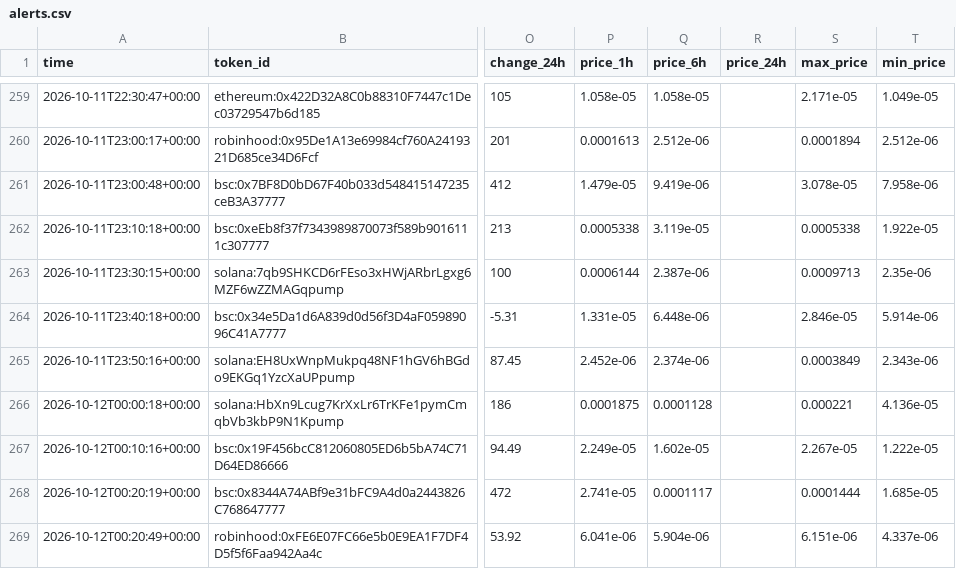
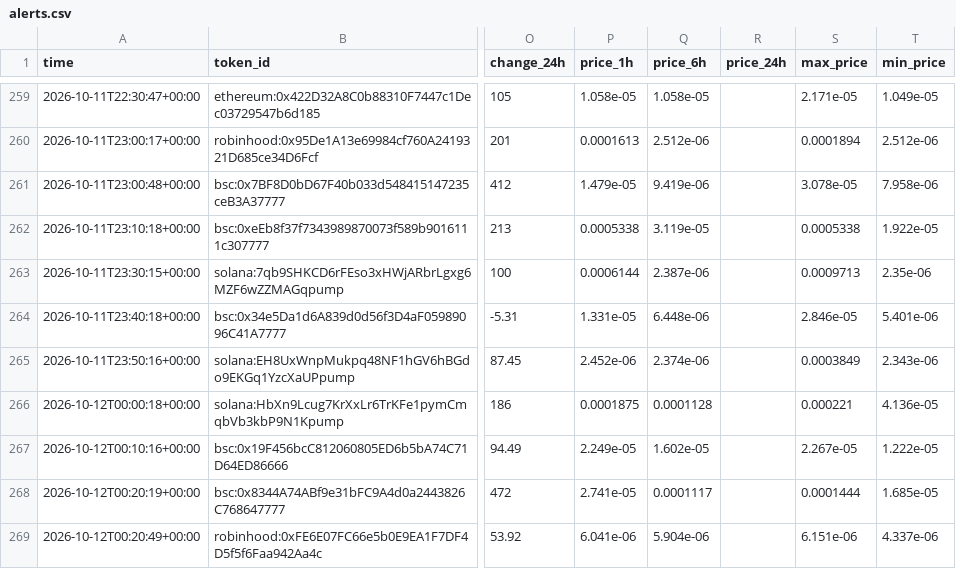
Before and after one commit to zachevm/Telegram-Bot, a CSV file: alerts.csv, drawn as a sheet; only a part is shown, gaps mark what is left out; the diff covers the shown part only; the diff names each change by its address in the sheet, - before the commit and + after, or states it on an @@ line.

```diff
--- a/alerts.csv
+++ b/alerts.csv
-T264 (min_price): 5.914e-06
+T264 (min_price): 5.401e-06
```
Also changed, not shown: 2 added rows and 13 edited cells elsewhere in this file, rejected.csv, runs.csv, 1 other file.
